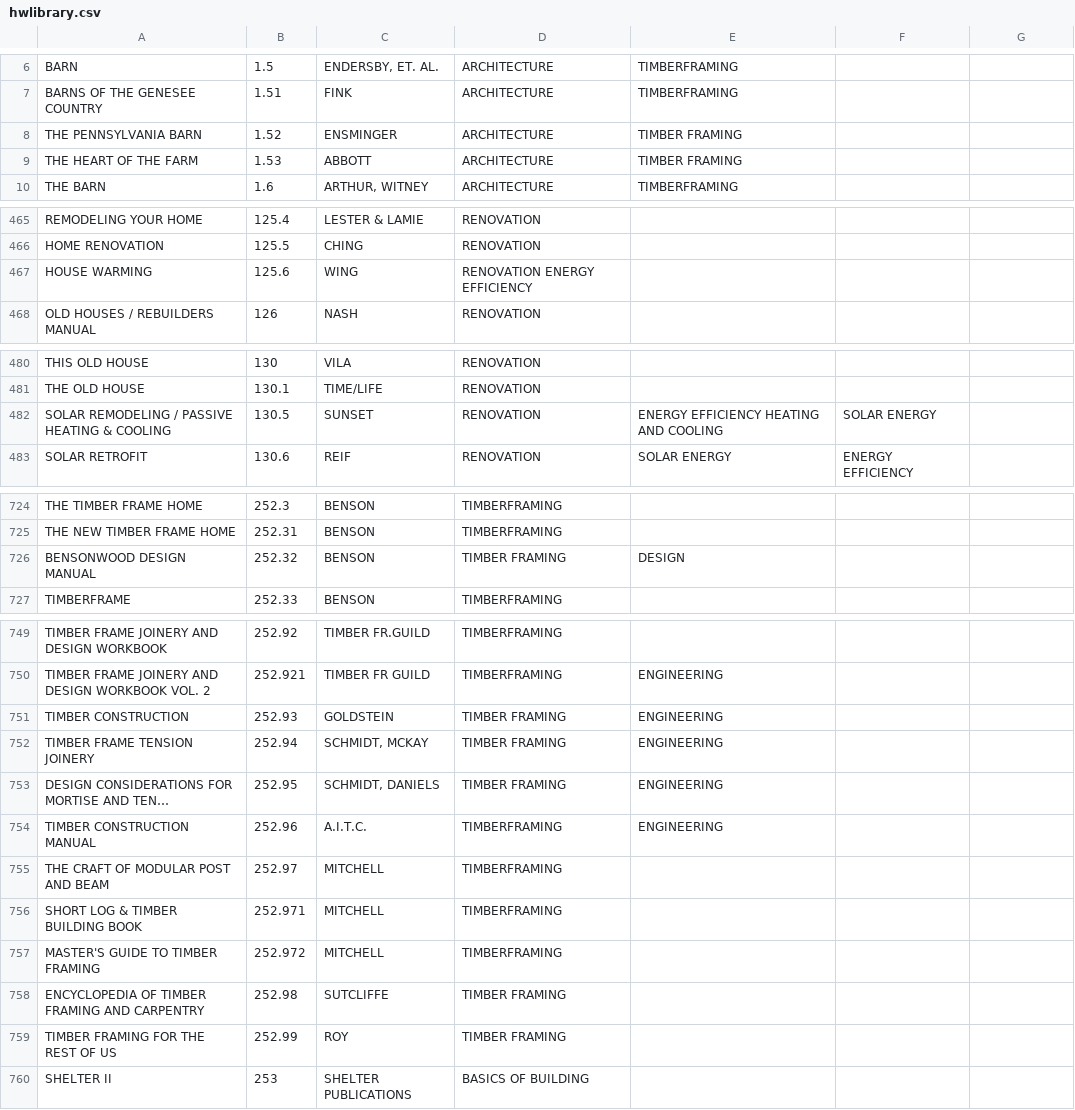
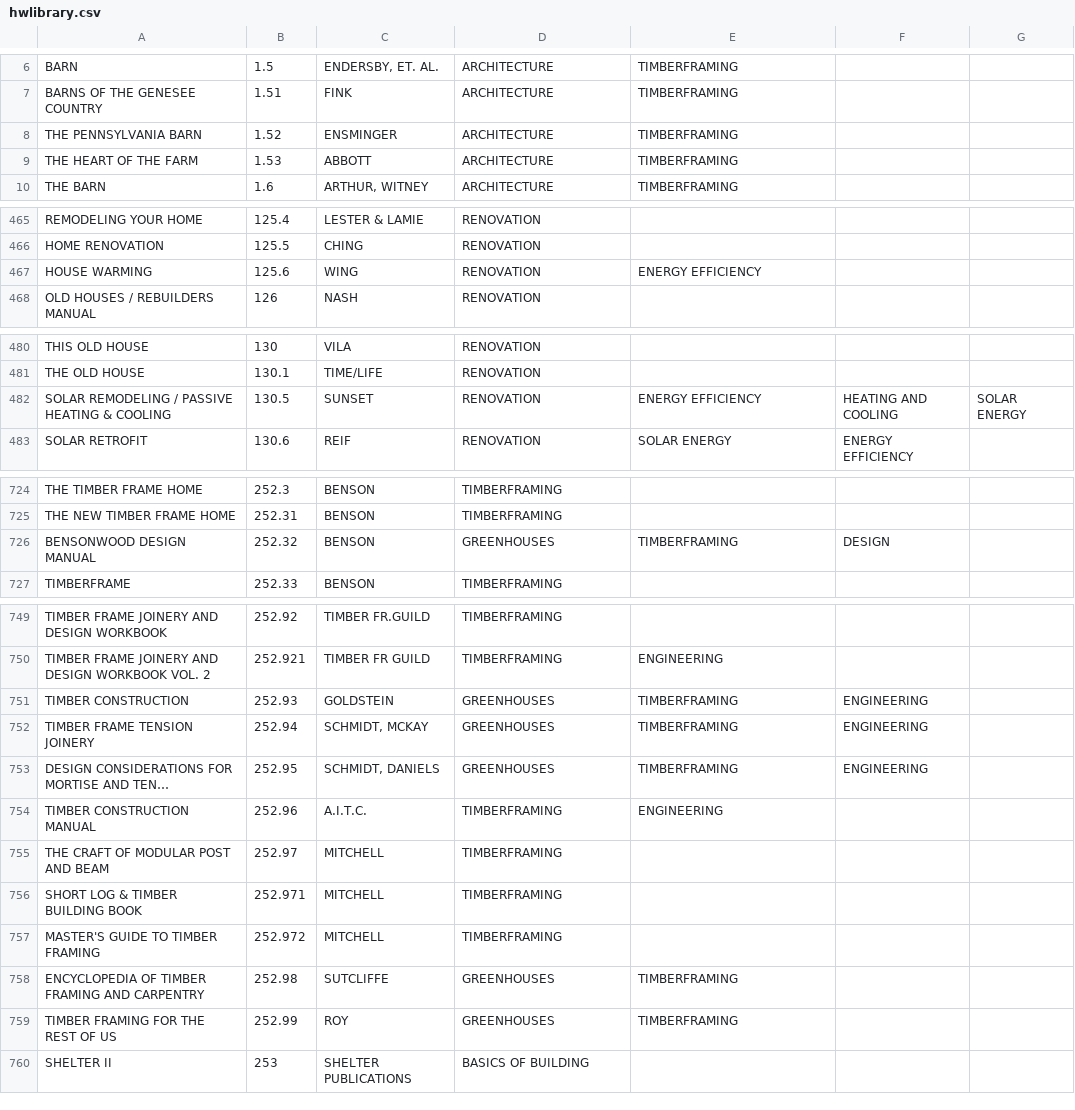
Before and after one commit to adamwatters/tiny_library, a CSV file: db/hwlibrary.csv, drawn as a sheet; only a part is shown, gaps mark what is left out; long unchanged cells end in …; the diff covers the shown part only; the diff names each change by its address in the sheet, - before the commit and + after, or states it on an @@ line.

Commit message:
cleaned up seed data

```diff
--- a/db/hwlibrary.csv
+++ b/db/hwlibrary.csv
-E8:E9: TIMBER FRAMING
+E8:E9: TIMBERFRAMING
-D467: RENOVATION ENERGY EFFICIENCY
+D467: RENOVATION
-E467: (empty)
+E467: ENERGY EFFICIENCY
-E482: ENERGY EFFICIENCY HEATING AND COOLING
+E482: ENERGY EFFICIENCY
-F482: SOLAR ENERGY
+F482: HEATING AND COOLING
-G482: (empty)
+G482: SOLAR ENERGY
-D726: TIMBER FRAMING
+D726: GREENHOUSES
-E726: DESIGN
+E726: TIMBERFRAMING
-F726: (empty)
+F726: DESIGN
-D751:D753: TIMBER FRAMING
+D751:D753: GREENHOUSES
-E751:E753: ENGINEERING
+E751:E753: TIMBERFRAMING
-F751:F753: (empty)
+F751:F753: ENGINEERING
-D758:D759: TIMBER FRAMING
+D758:D759: GREENHOUSES
-E758:E759: (empty)
+E758:E759: TIMBERFRAMING
```
Also changed, not shown: 9 edited cells elsewhere in this file, 1 other file.
